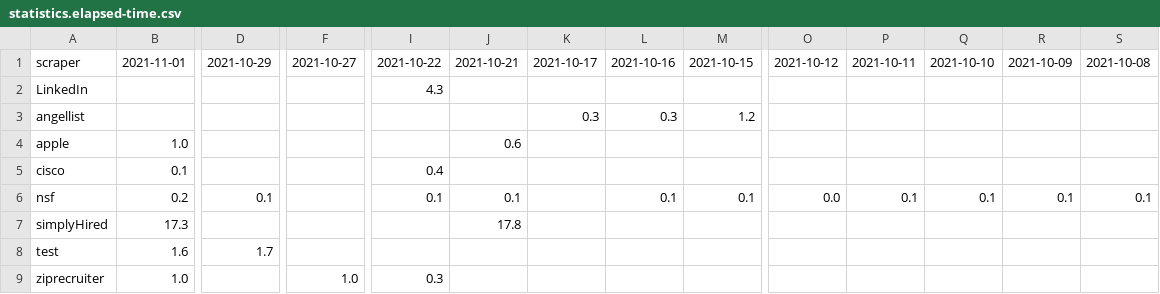
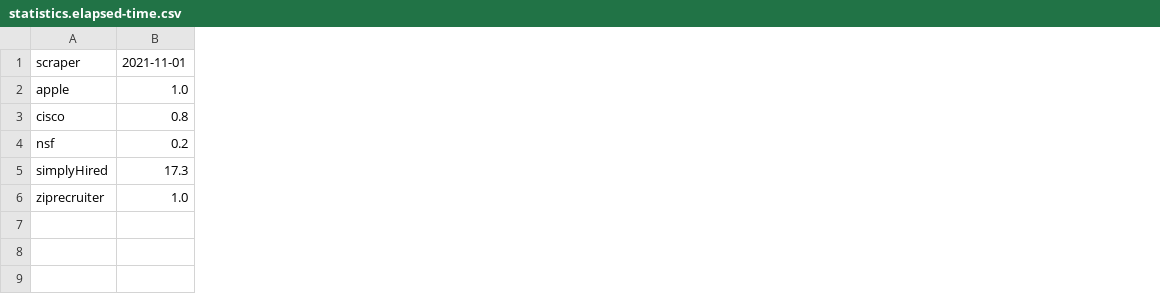
Before and after one commit to internaloha/internaloha, a CSV file: scrapers-v2/statistics/compsci/statistics.elapsed-time.csv, drawn as a sheet; only a part is shown, gaps mark what is left out; removed rows and columns are numbered as before the commit, all else as after; rows hold the shown columns only; the diff names each change by its address in the sheet, - before the commit and + after, or states it on an @@ line.

Commit message:
Fix statistics, cisco typo

```diff
--- a/scrapers-v2/statistics/compsci/statistics.elapsed-time.csv
+++ b/scrapers-v2/statistics/compsci/statistics.elapsed-time.csv
-column D, row 1: 2021-10-29; row 6: 0.1
-column F, row 1: 2021-10-27; row 9: 1.0
-column I, row 1: 2021-10-22; rows 5-6: 0.4 | 0.1; row 9: 0.3
-column J, row 1: 2021-10-21; rows 4-7: 0.6 |  | 0.1 | 17.8
-column K, row 1: 2021-10-17
-column L, row 1: 2021-10-16; row 6: 0.1
-column M, row 1: 2021-10-15; row 6: 0.1
-column O, row 1: 2021-10-12; row 6: 0.0
-column P, row 1: 2021-10-11; row 6: 0.1
-column Q, row 1: 2021-10-10; row 6: 0.1
-column R, row 1: 2021-10-09; row 6: 0.1
-column S, row 1: 2021-10-08; row 6: 0.1
-row 2: LinkedIn |  |  |  | 4.3
-row 3: angellist |  |  |  |  |  | 0.3 | 0.3 | 1.2
-B3: 0.1
+B3: 0.8
-row 8: test | 1.6 | 1.7
```
Also changed, not shown: scrapers-v2/statistics/compsci/statistics.num-listings.csv, 5 other files.
